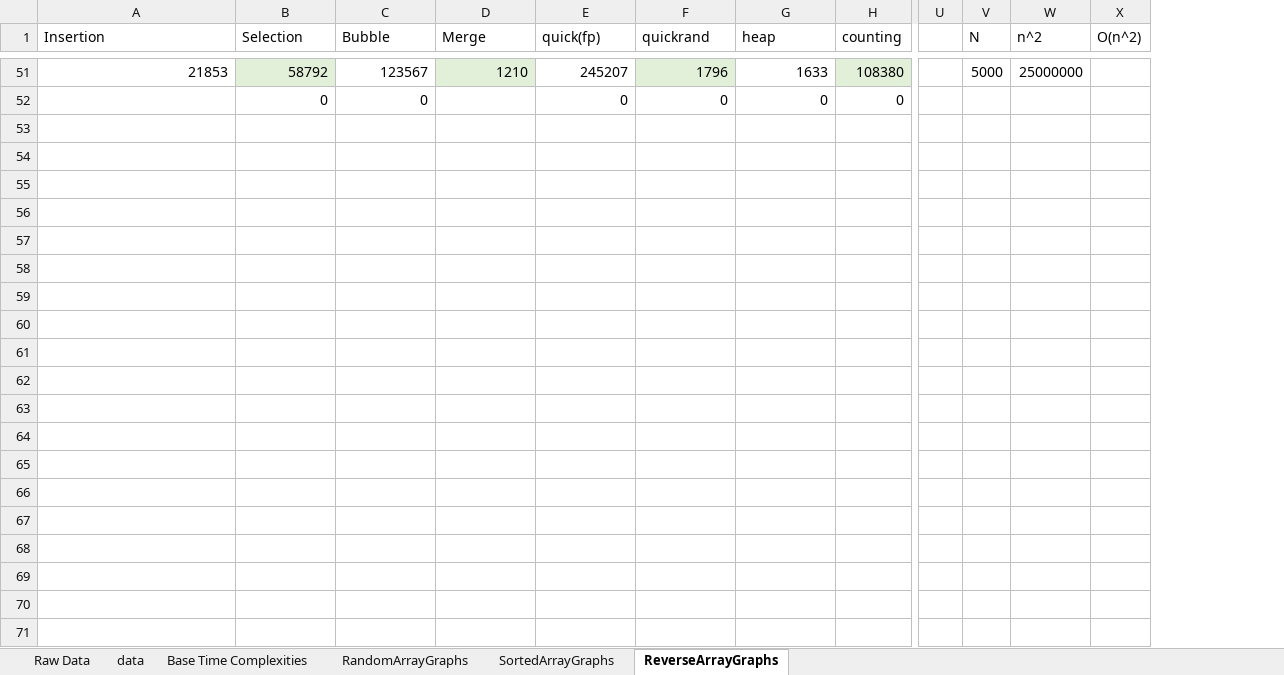
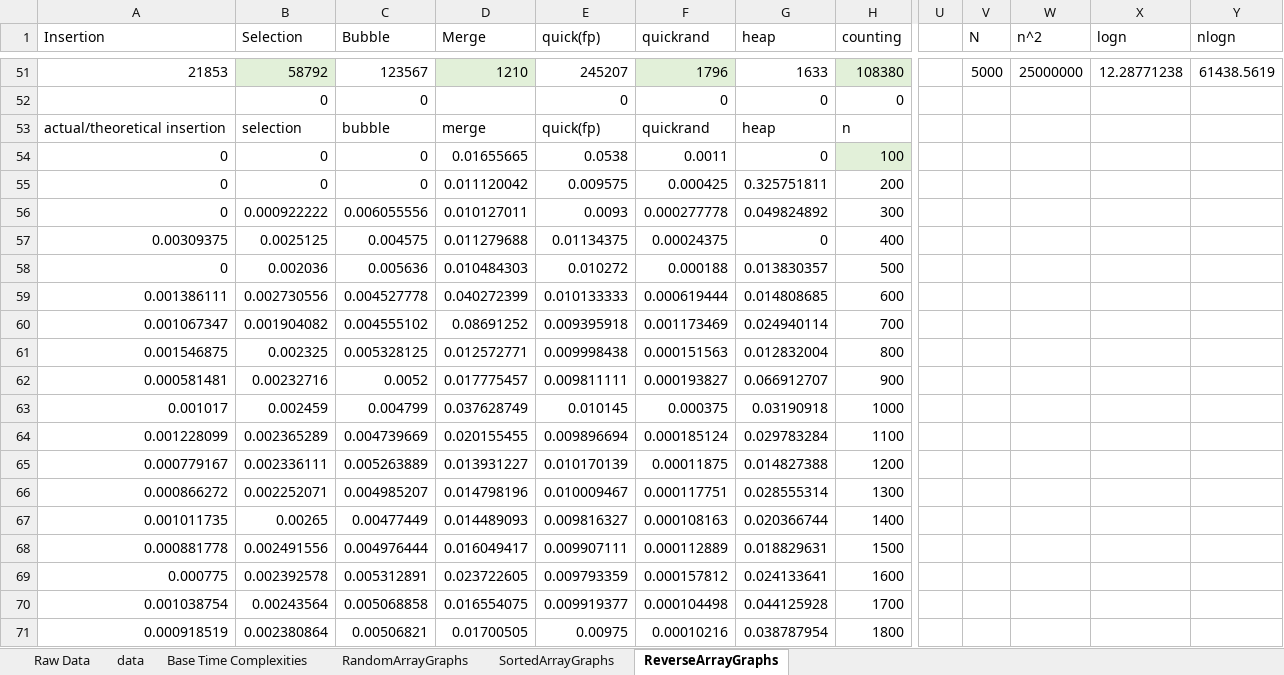
Before and after one commit to drprado123/CSCI115, an Excel workbook: DataGraphs.xlsx, sheet ReverseArrayGraphs, drawn as a sheet; only a part is shown, gaps mark what is left out; values as stored, in another font and other column widths than the file's, no borders; charts and pictures not drawn; removed rows and columns are numbered as before the commit, all else as after; rows hold the shown columns only; the diff covers the shown part only; the diff names each change by its address in the sheet, - before the commit and + after, or states it on an @@ line.

Commit message:
Update DataGraphs.xlsx

```diff
--- a/DataGraphs.xlsx (sheet ReverseArrayGraphs)
+++ b/DataGraphs.xlsx (sheet ReverseArrayGraphs)
-column X (O(n^2)), empty
+column X (logn), row 51: 12.28771238
+column Y (nlogn), row 51: 61438.5619
+row 53: actual/theoretical insertion | selection | bubble | merge | quick(fp) | quickrand | heap | n
+row 54: 0 | 0 | 0 | 0.01655665 | 0.0538 | 0.0011 | 0 | 100
+row 55: 0 | 0 | 0 | 0.011120042 | 0.009575 | 0.000425 | 0.325751811 | 200
+row 56: 0 | 0.000922222 | 0.006055556 | 0.010127011 | 0.0093 | 0.000277778 | 0.049824892 | 300
+row 57: 0.00309375 | 0.0025125 | 0.004575 | 0.011279688 | 0.01134375 | 0.00024375 | 0 | 400
+row 58: 0 | 0.002036 | 0.005636 | 0.010484303 | 0.010272 | 0.000188 | 0.013830357 | 500
+row 59: 0.001386111 | 0.002730556 | 0.004527778 | 0.040272399 | 0.010133333 | 0.000619444 | 0.014808685 | 600
+row 60: 0.001067347 | 0.001904082 | 0.004555102 | 0.08691252 | 0.009395918 | 0.001173469 | 0.024940114 | 700
+row 61: 0.001546875 | 0.002325 | 0.005328125 | 0.012572771 | 0.009998438 | 0.000151563 | 0.012832004 | 800
+row 62: 0.000581481 | 0.00232716 | 0.0052 | 0.017775457 | 0.009811111 | 0.000193827 | 0.066912707 | 900
+row 63: 0.001017 | 0.002459 | 0.004799 | 0.037628749 | 0.010145 | 0.000375 | 0.03190918 | 1000
+row 64: 0.001228099 | 0.002365289 | 0.004739669 | 0.020155455 | 0.009896694 | 0.000185124 | 0.029783284 | 1100
+row 65: 0.000779167 | 0.002336111 | 0.005263889 | 0.013931227 | 0.010170139 | 0.00011875 | 0.014827388 | 1200
+row 66: 0.000866272 | 0.002252071 | 0.004985207 | 0.014798196 | 0.010009467 | 0.000117751 | 0.028555314 | 1300
+row 67: 0.001011735 | 0.00265 | 0.00477449 | 0.014489093 | 0.009816327 | 0.000108163 | 0.020366744 | 1400
+row 68: 0.000881778 | 0.002491556 | 0.004976444 | 0.016049417 | 0.009907111 | 0.000112889 | 0.018829631 | 1500
+row 69: 0.000775 | 0.002392578 | 0.005312891 | 0.023722605 | 0.009793359 | 0.000157812 | 0.024133641 | 1600
+row 70: 0.001038754 | 0.00243564 | 0.005068858 | 0.016554075 | 0.009919377 | 0.000104498 | 0.044125928 | 1700
+row 71: 0.000918519 | 0.002380864 | 0.00506821 | 0.01700505 | 0.00975 | 0.00010216 | 0.038787954 | 1800
```
Also changed, not shown: 32 added rows elsewhere in this sheet, sheet RandomArrayGraphs, sheet SortedArrayGraphs, charts or pictures.
